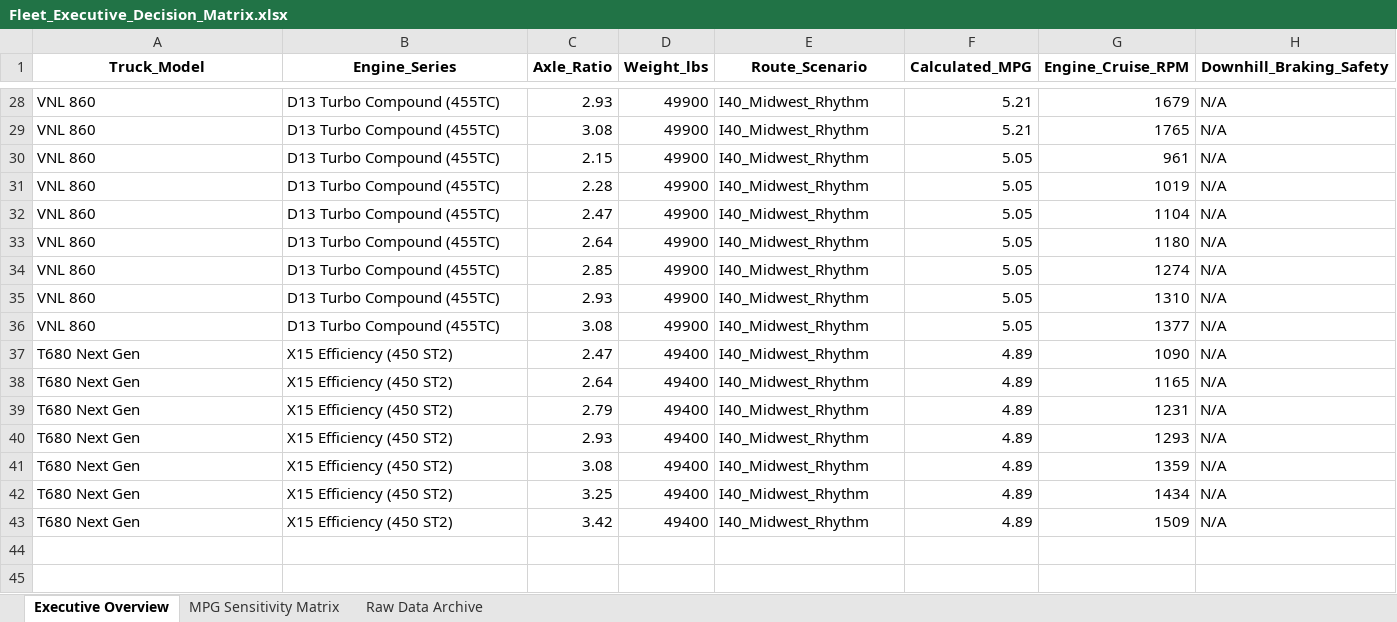
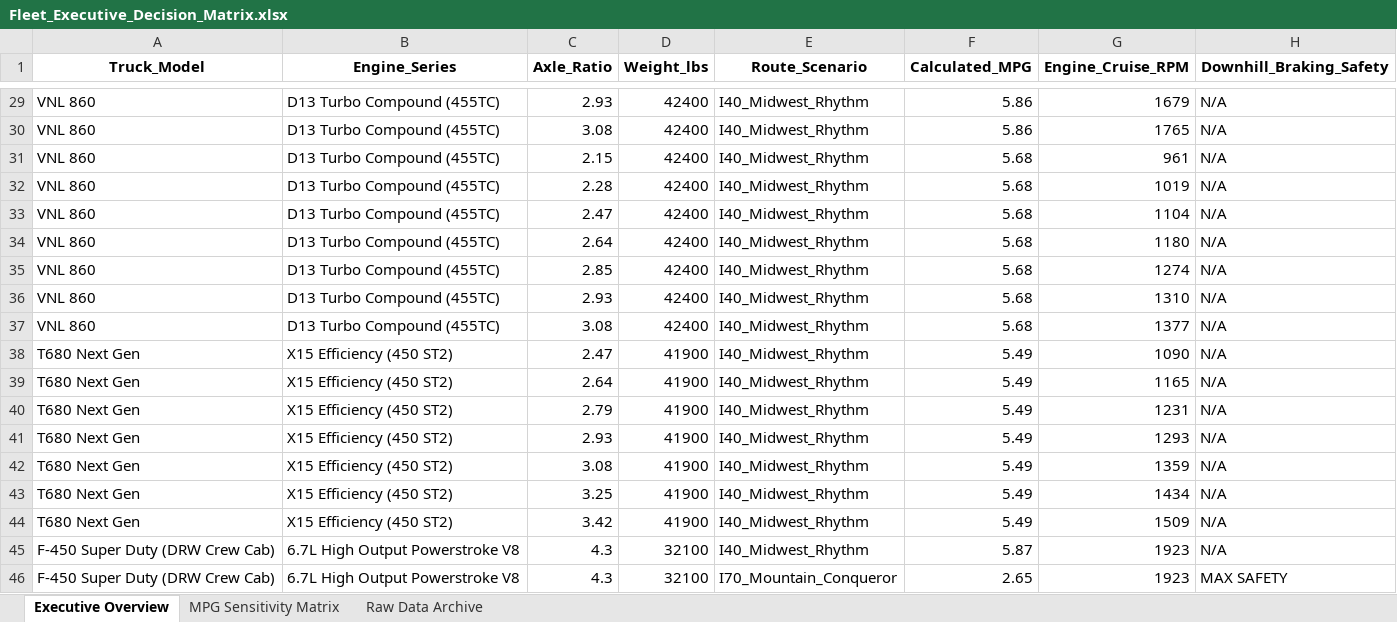
Before and after one commit to gtphdee07/HDTSolver, an Excel workbook: Fleet_Executive_Decision_Matrix.xlsx, sheet Executive Overview, drawn as a sheet; only a part is shown, gaps mark what is left out; values as stored, in another font and other column widths than the file's, no borders; addresses are those after the commit; the diff covers the shown part only; the diff names each change by its address in the sheet, - before the commit and + after, or states it on an @@ line.

Commit message:
Now checks for max or close to max pin weight on truck payload.  Prints advisory message if close.

```diff
--- a/Fleet_Executive_Decision_Matrix.xlsx (sheet Executive Overview)
+++ b/Fleet_Executive_Decision_Matrix.xlsx (sheet Executive Overview)
-D29:D37 (Weight_lbs): 49900
+D29:D37 (Weight_lbs): 42400
-F29:F30 (Calculated_MPG): 5.21
+F29:F30 (Calculated_MPG): 5.86
-F31:F37 (Calculated_MPG): 5.05
+F31:F37 (Calculated_MPG): 5.68
-D38:D44 (Weight_lbs): 49400
+D38:D44 (Weight_lbs): 41900
-F38:F44 (Calculated_MPG): 4.89
+F38:F44 (Calculated_MPG): 5.49
+row 45: F-450 Super Duty (DRW Crew Cab) | 6.7L High Output Powerstroke V8 | 4.3 | 32100 | I40_Midwest_Rhythm | 5.87 | 1923 | N/A
+row 46: F-450 Super Duty (DRW Crew Cab) | 6.7L High Output Powerstroke V8 | 4.3 | 32100 | I70_Mountain_Conqueror | 2.65 | 1923 | MAX SAFETY
```
Also changed, not shown: 1 added row and 52 edited cells elsewhere in this sheet, sheet Raw Data Archive, sheet MPG Sensitivity Matrix, 2 other files.
